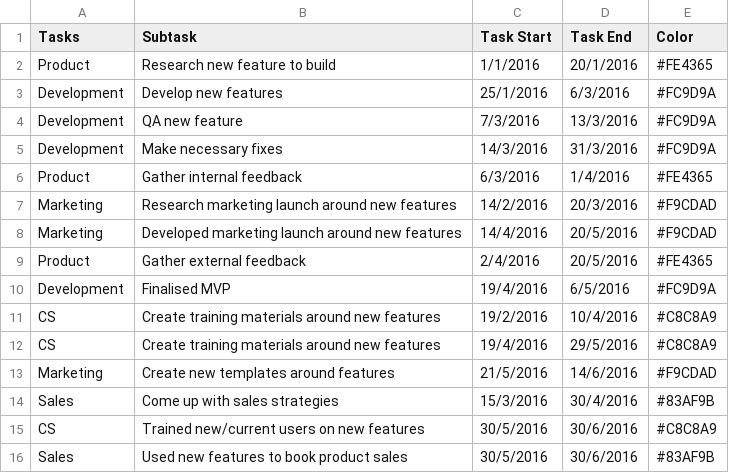
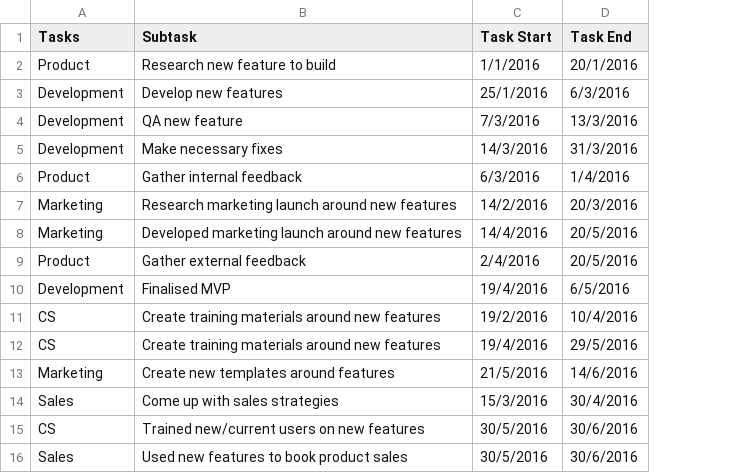
Before and after one commit to fx-giant/giant-documentations, a CSV file: visual/sample-data/gantt-chart/sample-project-mgmt.csv, drawn as a sheet; the diff names each change by its address in the sheet, - before the commit and + after, or states it on an @@ line.

Commit message:
Update sample dataset

```diff
--- a/visual/sample-data/gantt-chart/sample-project-mgmt.csv
+++ b/visual/sample-data/gantt-chart/sample-project-mgmt.csv
-column E (Color), rows 2-16: #FE4365 | #FC9D9A | #FC9D9A | #FC9D9A | #FE4365 | #F9CDAD | #F9CDAD | #FE4365 | #FC9D9A | #C8C8A9 | #C8C8A9 | #F9CDAD | #83AF9B | #C8C8A9 | #83AF9B
```
Also changed, not shown: 1 other file.
